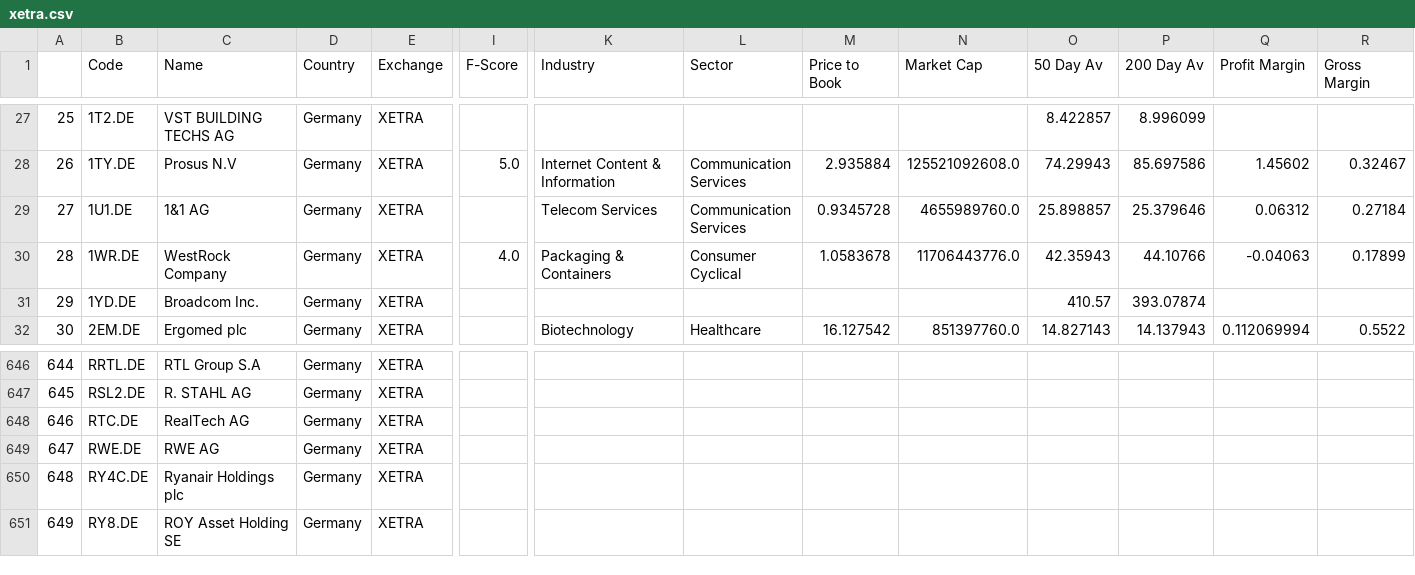
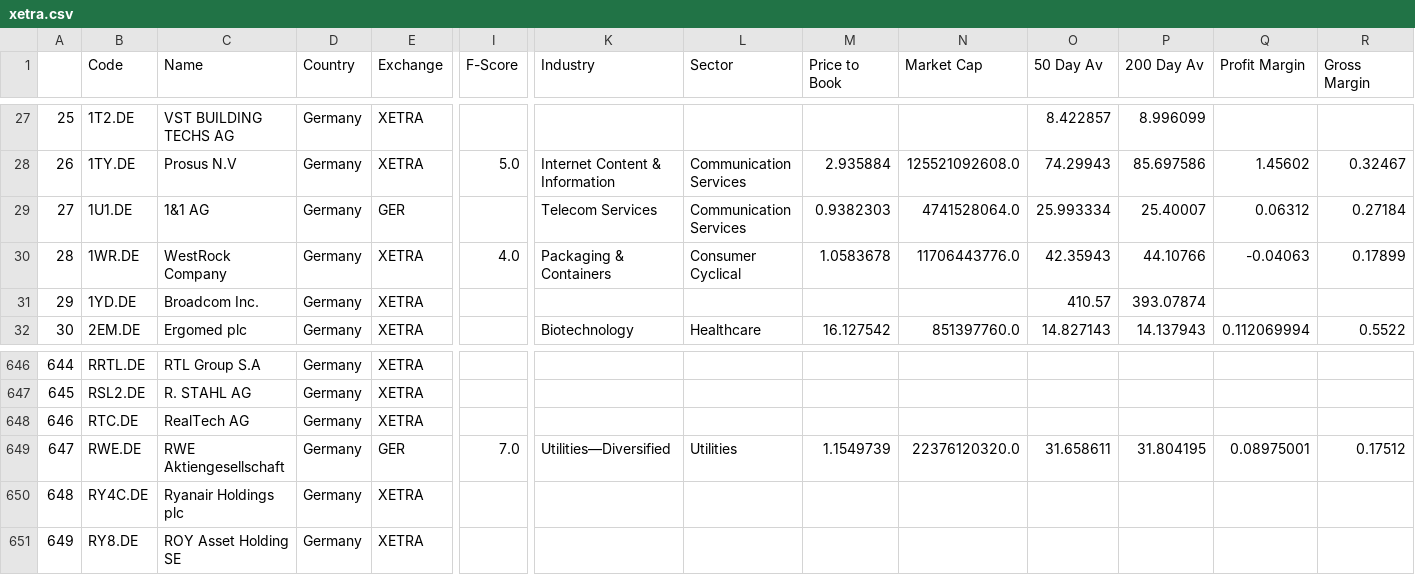
Before and after one commit to louiskhub/StockPerformanceIndicators, a CSV file: cache/xetra.csv, drawn as a sheet; only a part is shown, gaps mark what is left out; the diff names each change by its address in the sheet, - before the commit and + after, or states it on an @@ line.

```diff
--- a/cache/xetra.csv
+++ b/cache/xetra.csv
-E29 (Exchange): XETRA
+E29 (Exchange): GER
-M29 (Price to Book): 0.9345728
+M29 (Price to Book): 0.9382303
-N29 (Market Cap): 4655989760.0
+N29 (Market Cap): 4741528064.0
-O29 (50 Day Av): 25.898857
+O29 (50 Day Av): 25.993334
-P29 (200 Day Av): 25.379646
+P29 (200 Day Av): 25.40007
-C649 (Name): RWE AG
+C649 (Name): RWE Aktiengesellschaft
-E649 (Exchange): XETRA
+E649 (Exchange): GER
-I649 (F-Score): (empty)
+I649 (F-Score): 7.0
-K649 (Industry): (empty)
+K649 (Industry): Utilities—Diversified
-L649 (Sector): (empty)
+L649 (Sector): Utilities
-M649 (Price to Book): (empty)
+M649 (Price to Book): 1.1549739
-N649 (Market Cap): (empty)
+N649 (Market Cap): 22376120320.0
-O649 (50 Day Av): (empty)
+O649 (50 Day Av): 31.658611
-P649 (200 Day Av): (empty)
+P649 (200 Day Av): 31.804195
-Q649 (Profit Margin): (empty)
+Q649 (Profit Margin): 0.08975001
-R649 (Gross Margin): (empty)
+R649 (Gross Margin): 0.17512
```
Also changed, not shown: 8 other files.
